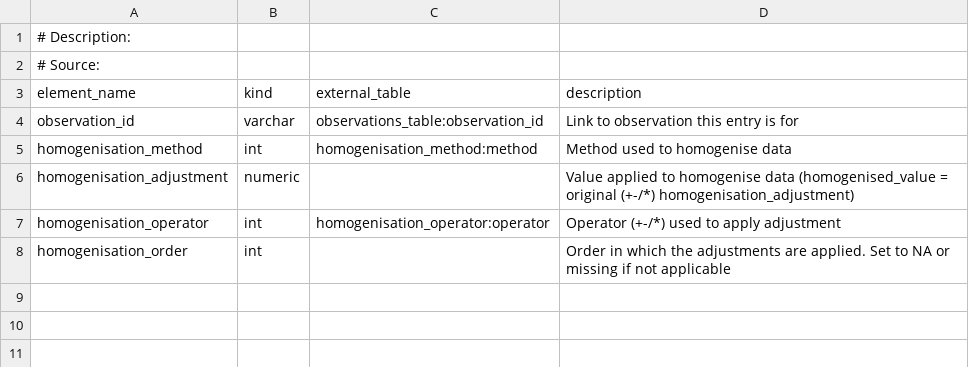
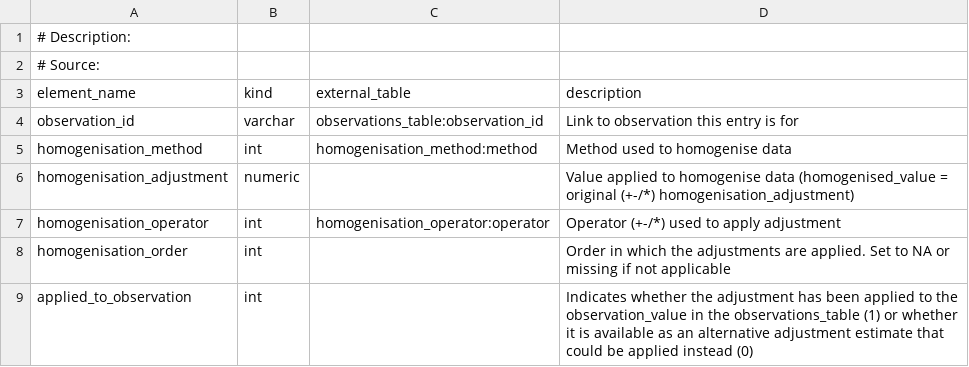
Before and after one commit to glamod/common_data_model, a CSV file: table_definitions/homogenisation_table.csv, drawn as a sheet; the diff names each change by its address in the sheet, - before the commit and + after, or states it on an @@ line.

Commit message:
Update homogenisation_table.csv
agreed chnages at 5th july cdm governance call

```diff
--- a/table_definitions/homogenisation_table.csv
+++ b/table_definitions/homogenisation_table.csv
+row 9: applied_to_observation | int |  | Indicates whether the adjustment has been applied to the observation_value in the observations_table (1) or whether it is available as an alternative adjustment estimate that could be applied instead (0)
```
